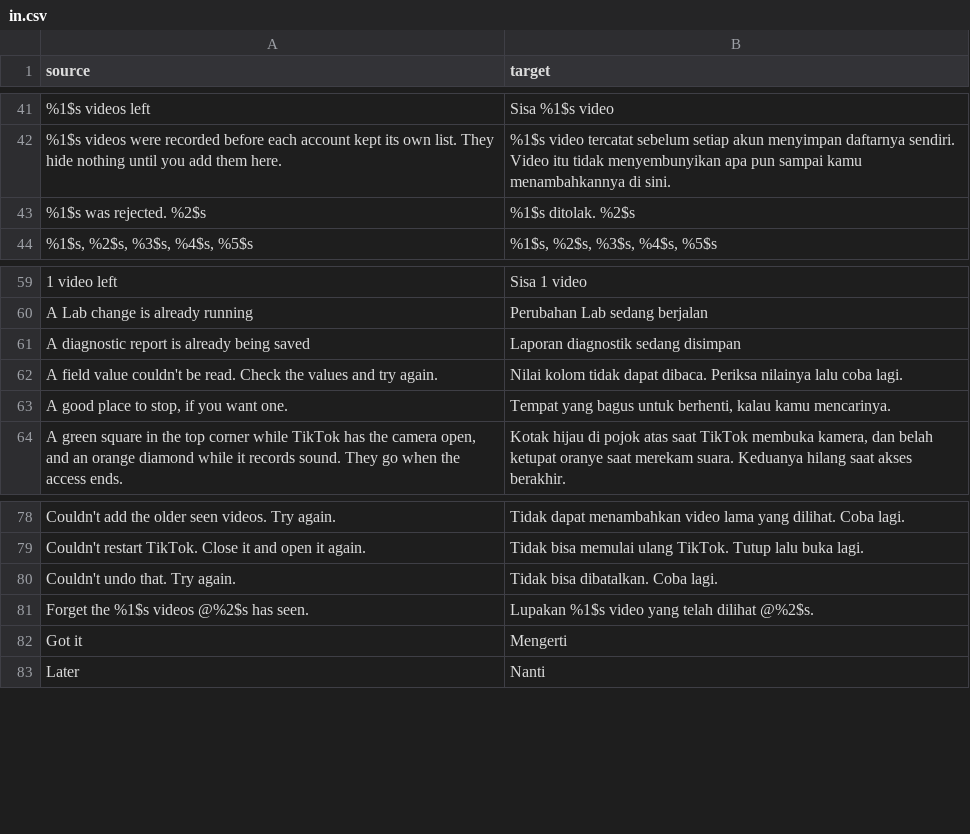
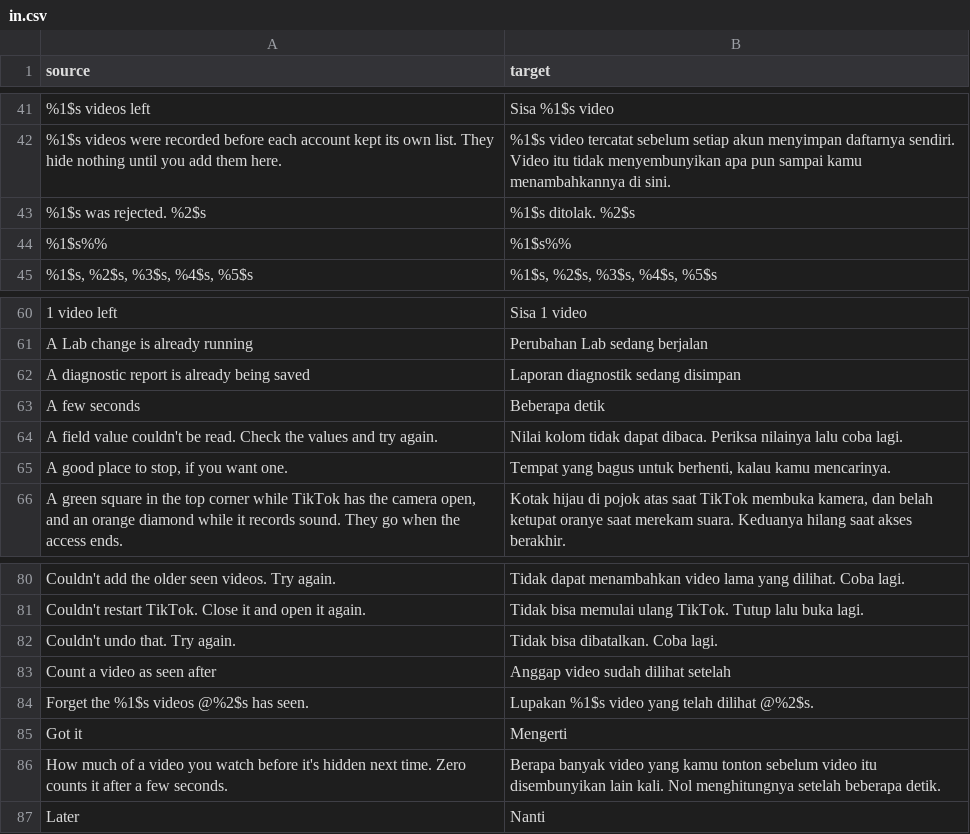
Before and after one commit to BlackGold8282/HushFeed, a CSV file: extensions/tiktok/src/main/l10n/in.csv, drawn as a sheet; only a part is shown, gaps mark what is left out; the diff names each change by its address in the sheet, - before the commit and + after, or states it on an @@ line.

Commit message:
feat(seen): let the seen-video threshold be a share of the video
The rule was a tenth of the video held to one to five seconds, so any
video longer than 50 s was hidden for good after five seconds of it.
Count a video as seen after (seen_video_mark_percent, 0 to 90) sets the
share; zero keeps the old rule and is the default. A chosen share is
never under one second and never later than one second before the end,
where the last progress report before a loop may not land; a video of
unknown length counts after two seconds either way. A backup can't plant
a share outside the range.

```diff
--- a/extensions/tiktok/src/main/l10n/in.csv
+++ b/extensions/tiktok/src/main/l10n/in.csv
+row 44: %1$s%% | %1$s%%
+row 63: A few seconds | Beberapa detik
+row 83: Count a video as seen after | Anggap video sudah dilihat setelah
+row 86: How much of a video you watch before it's hidden next time. Zero counts it after a few seconds. | Berapa banyak video yang kamu tonton sebelum video itu disembunyikan lain kali. Nol menghitungnya setelah beberapa detik.
```
Also changed, not shown: extensions/tiktok/src/main/l10n/de.tsv, extensions/tiktok/src/main/l10n/en.csv, 10 other files.
